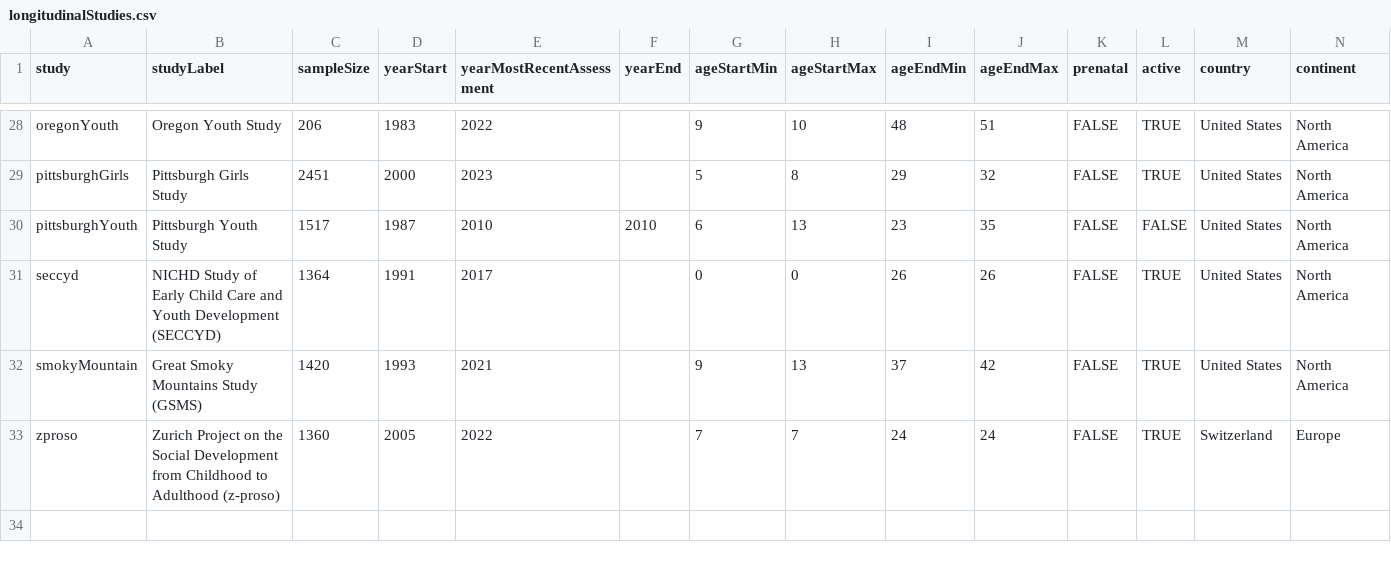
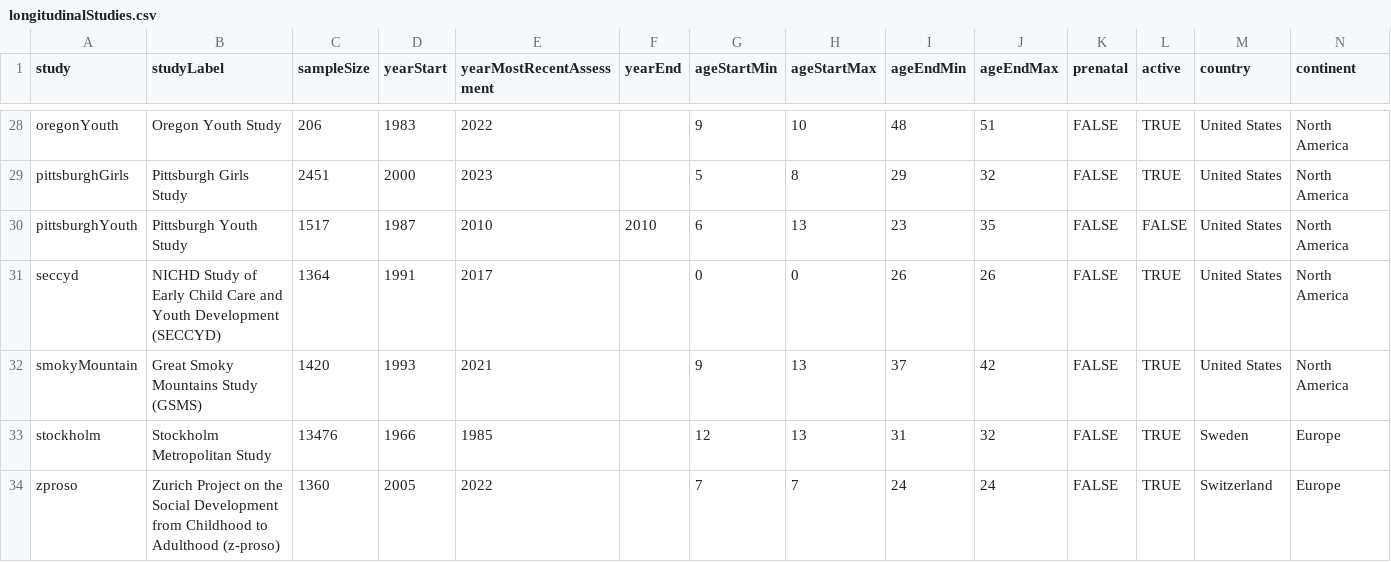
Before and after one commit to DevPsyLab/studying-psychopathology-development-lifespan, a CSV file: Data/longitudinalStudies.csv, drawn as a sheet; only a part is shown, gaps mark what is left out.

Commit message:
20260613 - Stockholm Metropolitan Study

```diff
--- a/Data/longitudinalStudies.csv
+++ b/Data/longitudinalStudies.csv
@@ -32,2 +32,3 @@ seccyd,NICHD Study of Early Child Care and Youth Development (SECCYD),1364,1991,
 smokyMountain,Great Smoky Mountains Study (GSMS),1420,1993,2021,,9,13,37,42,FALSE,TRUE,United States,North America
+stockholm,Stockholm Metropolitan Study,13476,1966,1985,,12,13,31,32,FALSE,TRUE,Sweden,Europe
 zproso,Zurich Project on the Social Development from Childhood to Adulthood (z-proso),1360,2005,2022,,7,7,24,24,FALSE,TRUE,Switzerland,Europe
```
